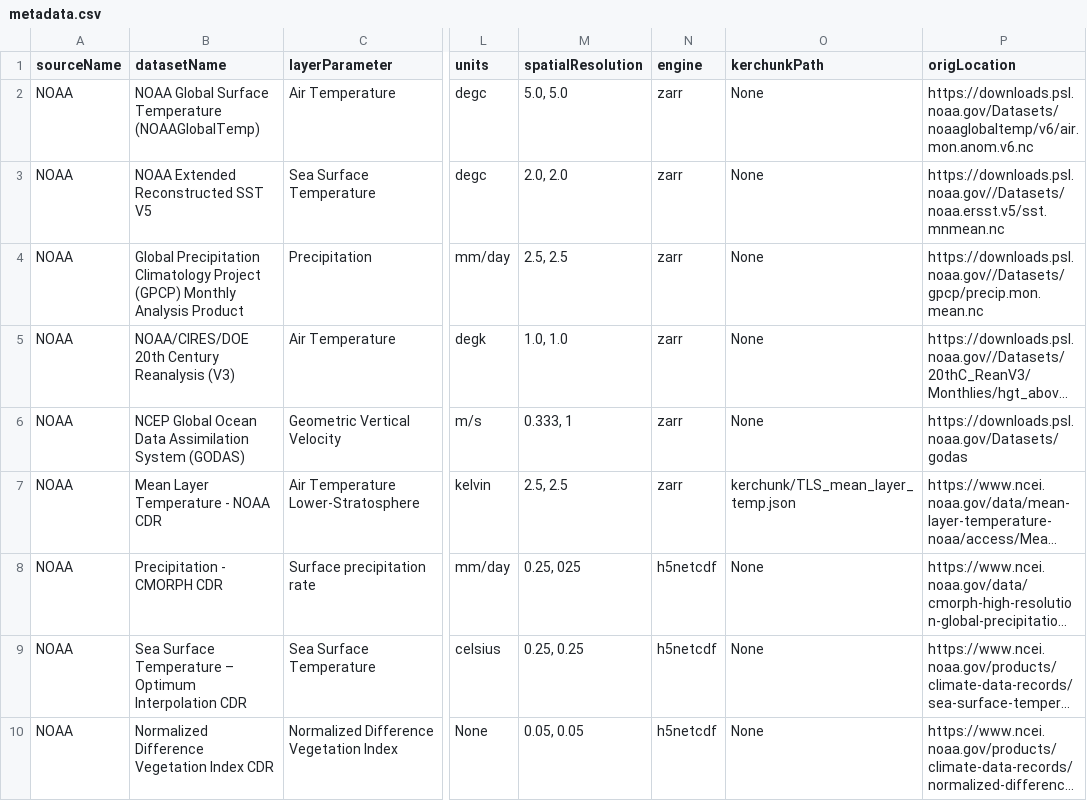
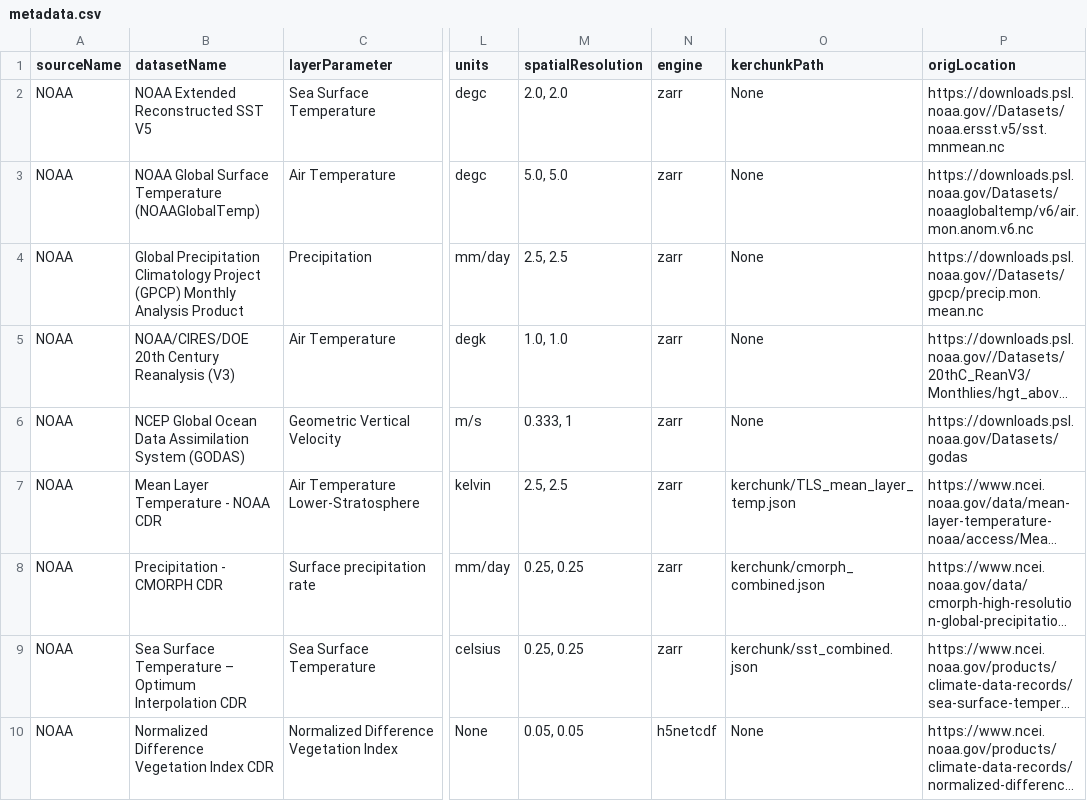
Before and after one commit to JSiegel0516/ICharm.AI-Project, a CSV file: src/lib/db/metadata.csv, drawn as a sheet; only a part is shown, gaps mark what is left out; long unchanged cells end in …; the diff names each change by its address in the sheet, - before the commit and + after, or states it on an @@ line.

Commit message:
Use DB kerchunkPath for cloud CDRs - No more hardcoding

```diff
--- a/src/lib/db/metadata.csv
+++ b/src/lib/db/metadata.csv
@@ row 3 moved to row 2: NOAA @@
-M8 (spatialResolution): 0.25, 025
+M8 (spatialResolution): 0.25, 0.25
-N8:N9 (engine): h5netcdf
+N8:N9 (engine): zarr
-O8 (kerchunkPath): None
+O8 (kerchunkPath): kerchunk/cmorph_combined.json
-O9 (kerchunkPath): None
+O9 (kerchunkPath): kerchunk/sst_combined.json
```
Also changed, not shown: 2 other files.
